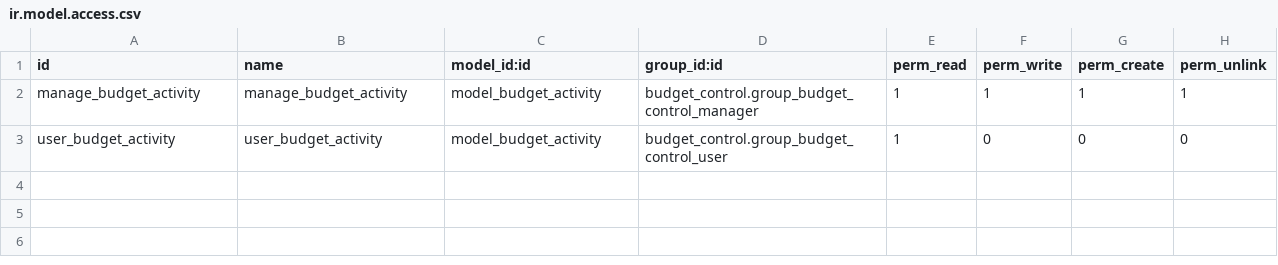
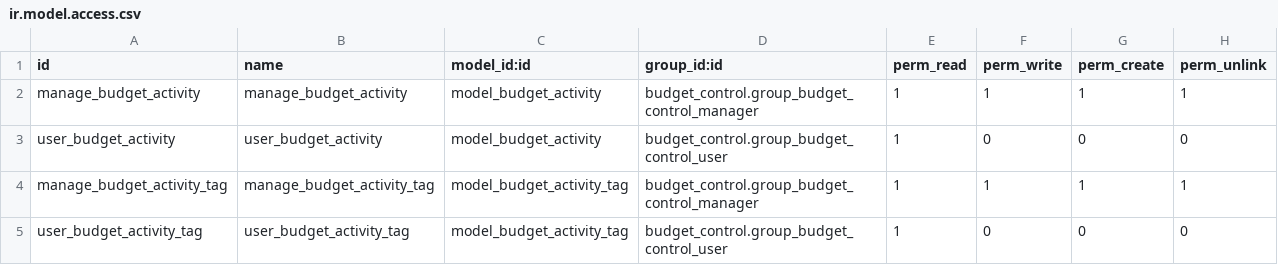
Before and after one commit to ecosoft-odoo/budgeting, a CSV file: budget_activity/security/ir.model.access.csv, drawn as a sheet.

Commit message:
[IMP] budget_activity

```diff
--- a/budget_activity/security/ir.model.access.csv
+++ b/budget_activity/security/ir.model.access.csv
@@ -3 +3,3 @@ manage_budget_activity,manage_budget_activity,model_budget_activity,budget_contr
 user_budget_activity,user_budget_activity,model_budget_activity,budget_control.group_budget_control_user,1,0,0,0
+manage_budget_activity_tag,manage_budget_activity_tag,model_budget_activity_tag,budget_control.group_budget_control_manager,1,1,1,1
+user_budget_activity_tag,user_budget_activity_tag,model_budget_activity_tag,budget_control.group_budget_control_user,1,0,0,0
```
Also changed, not shown: 8 other files.
